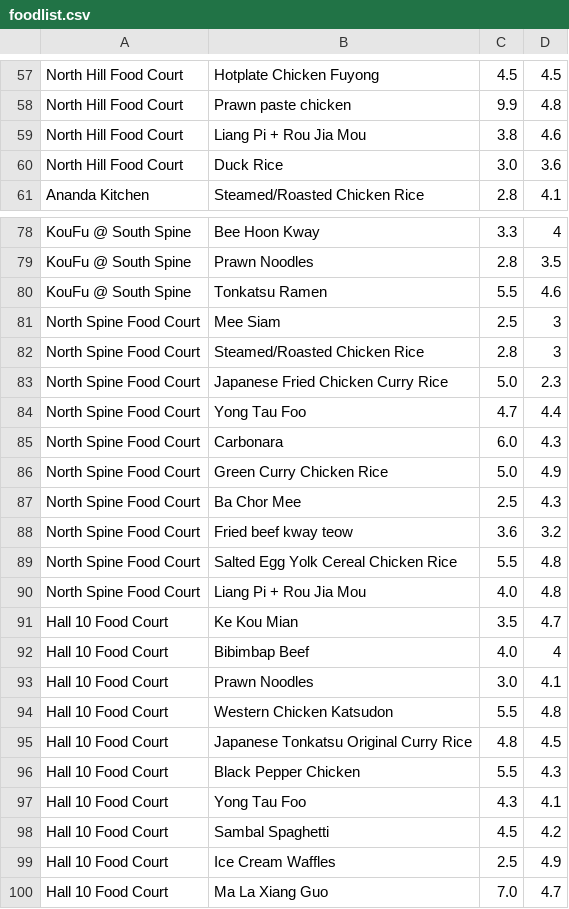
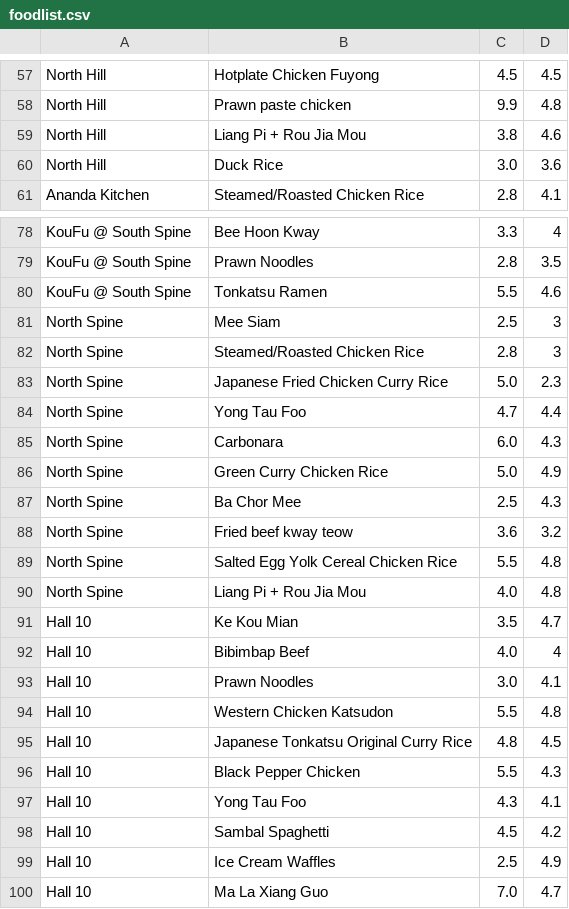
Before and after one commit to paxsonkoh/CZ1003_Mini_project, a CSV file: resources/foodlist.csv, drawn as a sheet; only a part is shown, gaps mark what is left out; the diff covers the shown part only; the diff names each change by its address in the sheet, - before the commit and + after, or states it on an @@ line.

```diff
--- a/resources/foodlist.csv
+++ b/resources/foodlist.csv
-A57:A60: North Hill Food Court
+A57:A60: North Hill
-A81:A90: North Spine Food Court
+A81:A90: North Spine
-A91:A100: Hall 10 Food Court
+A91:A100: Hall 10
```
Also changed, not shown: 56 edited cells elsewhere in this file, 7 other files.
